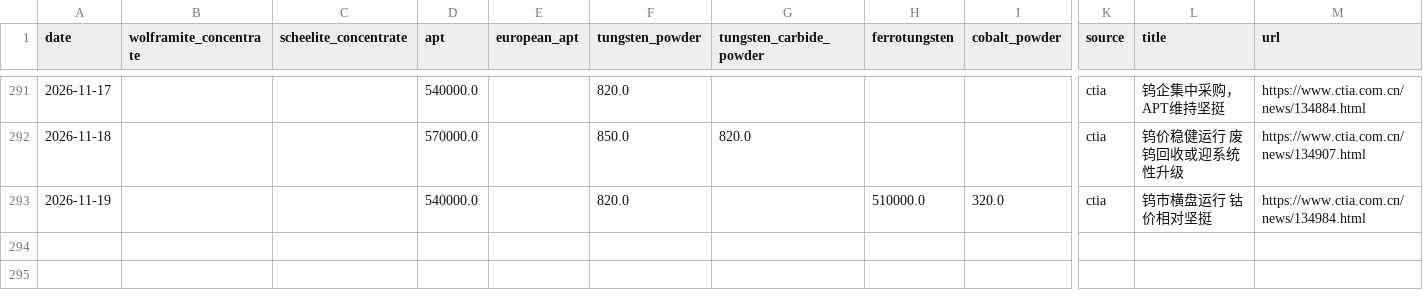
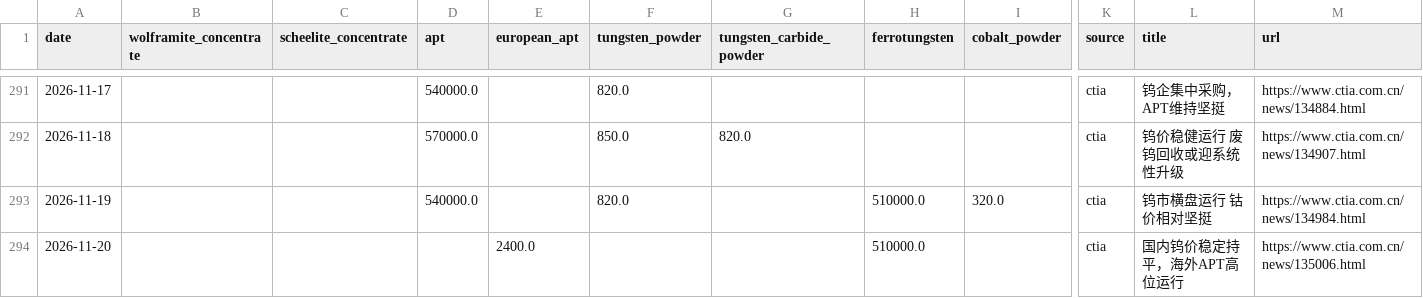
Before and after one commit to Henrywzh/alternative-data, a CSV file: data/raw/minerals_signal_data/tungsten_chinatungsten.csv, drawn as a sheet; only a part is shown, gaps mark what is left out; rows hold the shown columns only; the diff names each change by its address in the sheet, - before the commit and + after, or states it on an @@ line.

```diff
--- a/data/raw/minerals_signal_data/tungsten_chinatungsten.csv
+++ b/data/raw/minerals_signal_data/tungsten_chinatungsten.csv
+row 294: 2026-11-20 |  |  |  | 2400.0 |  |  | 510000.0 |  | ctia | 国内钨价稳定持平，海外APT高位运行 | https://www.ctia.com.cn/news/135006.html
```
Also changed, not shown: 1 other file.
